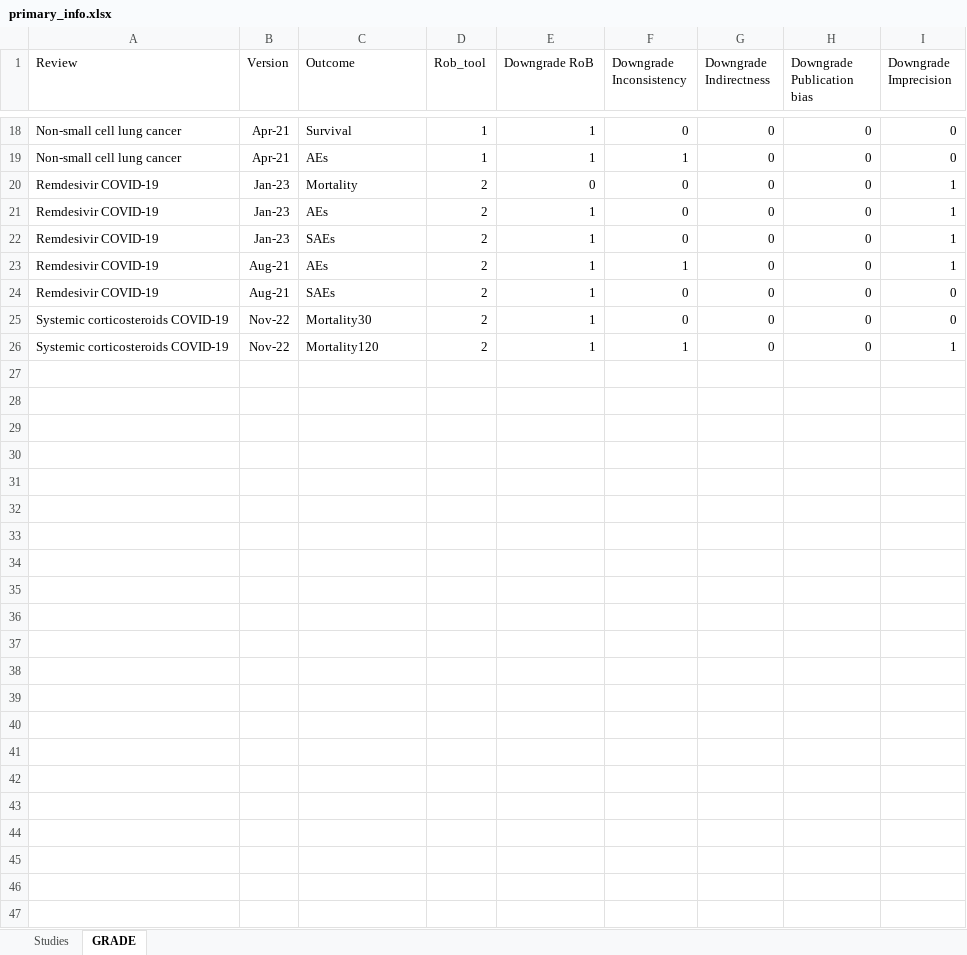
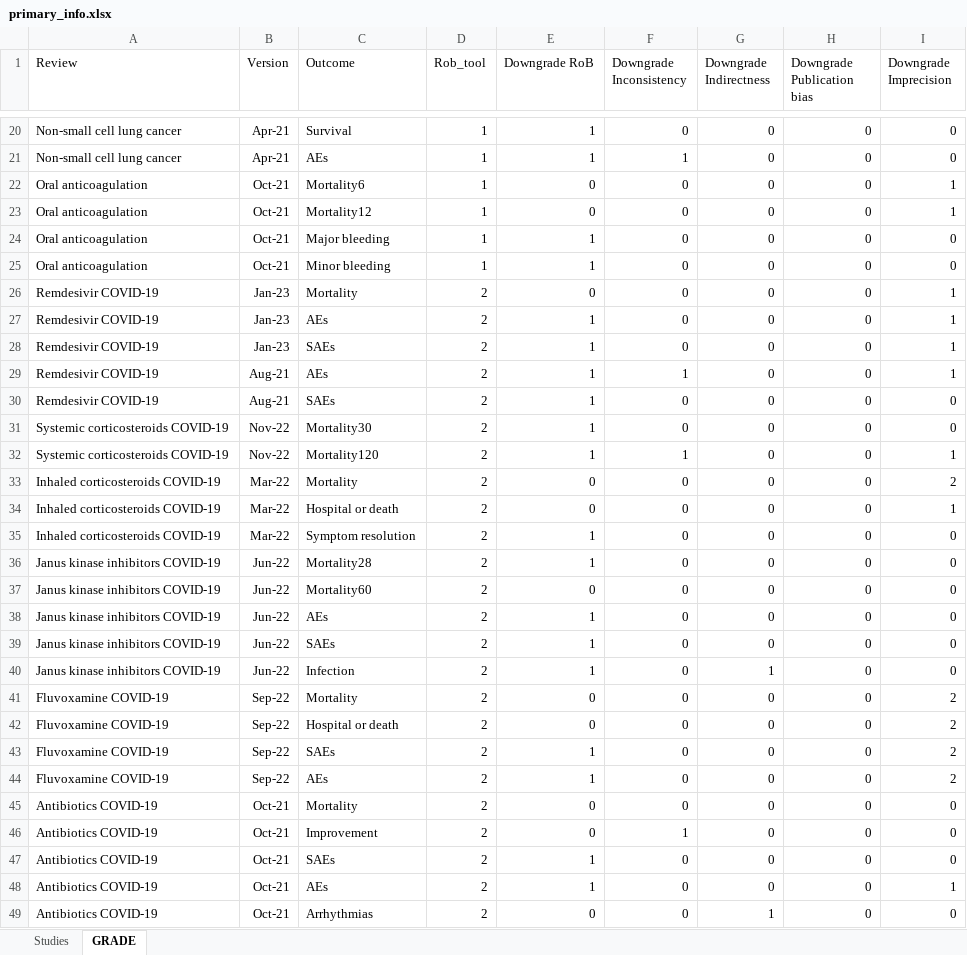
Before and after one commit to BalancedmonkeY/PhD-WP2, an Excel workbook: Datasets/primary_info.xlsx, sheet GRADE, drawn as a sheet; only a part is shown, gaps mark what is left out; values as stored, in another font and other column widths than the file's, no borders; the diff covers the shown part only; the diff names each change by its address in the sheet, - before the commit and + after, or states it on an @@ line.

```diff
--- a/Datasets/primary_info.xlsx (sheet GRADE)
+++ b/Datasets/primary_info.xlsx (sheet GRADE)
+row 22: Oral anticoagulation | Oct-21 | Mortality6 | 1 | 0 | 0 | 0 | 0 | 1
+row 23: Oral anticoagulation | Oct-21 | Mortality12 | 1 | 0 | 0 | 0 | 0 | 1
+row 24: Oral anticoagulation | Oct-21 | Major bleeding | 1 | 1 | 0 | 0 | 0 | 0
+row 25: Oral anticoagulation | Oct-21 | Minor bleeding | 1 | 1 | 0 | 0 | 0 | 0
+row 33: Inhaled corticosteroids COVID-19 | Mar-22 | Mortality | 2 | 0 | 0 | 0 | 0 | 2
+row 34: Inhaled corticosteroids COVID-19 | Mar-22 | Hospital or death | 2 | 0 | 0 | 0 | 0 | 1
+row 35: Inhaled corticosteroids COVID-19 | Mar-22 | Symptom resolution | 2 | 1 | 0 | 0 | 0 | 0
+row 36: Janus kinase inhibitors COVID-19 | Jun-22 | Mortality28 | 2 | 1 | 0 | 0 | 0 | 0
+row 37: Janus kinase inhibitors COVID-19 | Jun-22 | Mortality60 | 2 | 0 | 0 | 0 | 0 | 0
+row 38: Janus kinase inhibitors COVID-19 | Jun-22 | AEs | 2 | 1 | 0 | 0 | 0 | 0
+row 39: Janus kinase inhibitors COVID-19 | Jun-22 | SAEs | 2 | 1 | 0 | 0 | 0 | 0
+row 40: Janus kinase inhibitors COVID-19 | Jun-22 | Infection | 2 | 1 | 0 | 1 | 0 | 0
+row 41: Fluvoxamine COVID-19 | Sep-22 | Mortality | 2 | 0 | 0 | 0 | 0 | 2
+row 42: Fluvoxamine COVID-19 | Sep-22 | Hospital or death | 2 | 0 | 0 | 0 | 0 | 2
+row 43: Fluvoxamine COVID-19 | Sep-22 | SAEs | 2 | 1 | 0 | 0 | 0 | 2
+row 44: Fluvoxamine COVID-19 | Sep-22 | AEs | 2 | 1 | 0 | 0 | 0 | 2
+row 45: Antibiotics COVID-19 | Oct-21 | Mortality | 2 | 0 | 0 | 0 | 0 | 0
+row 46: Antibiotics COVID-19 | Oct-21 | Improvement | 2 | 0 | 1 | 0 | 0 | 0
+row 47: Antibiotics COVID-19 | Oct-21 | SAEs | 2 | 1 | 0 | 0 | 0 | 0
+row 48: Antibiotics COVID-19 | Oct-21 | AEs | 2 | 1 | 0 | 0 | 0 | 1
+row 49: Antibiotics COVID-19 | Oct-21 | Arrhythmias | 2 | 0 | 0 | 1 | 0 | 0
```
Also changed, not shown: 2 added rows elsewhere in this sheet, sheet Studies, 32 other files.
